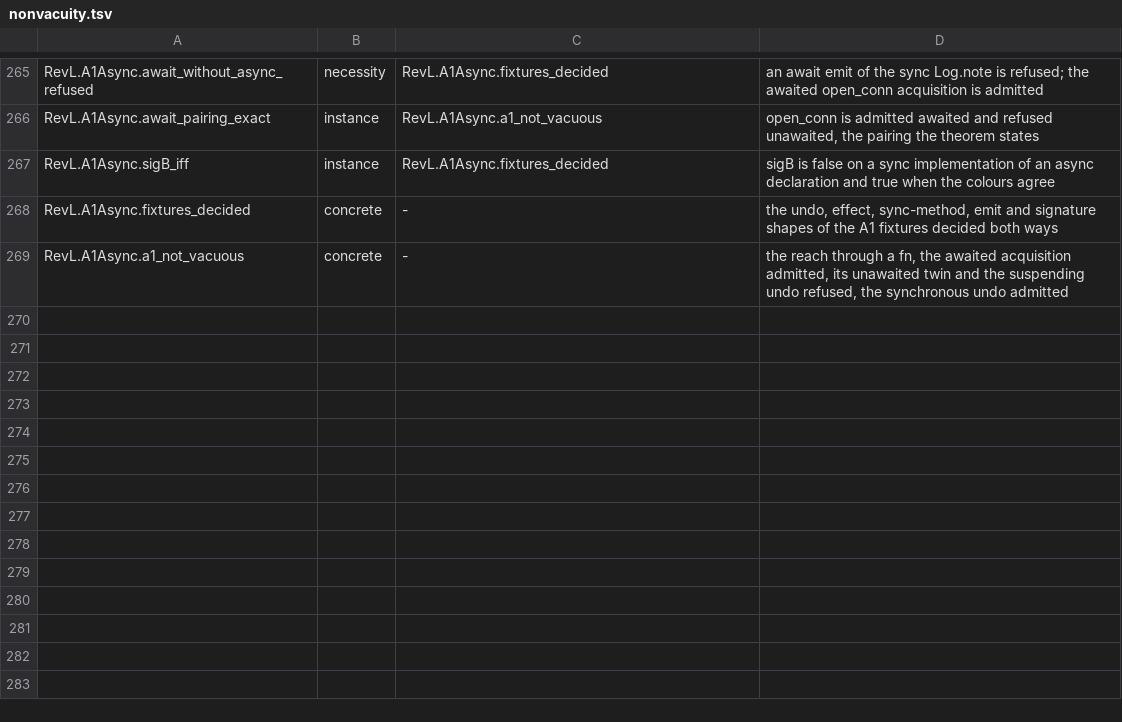
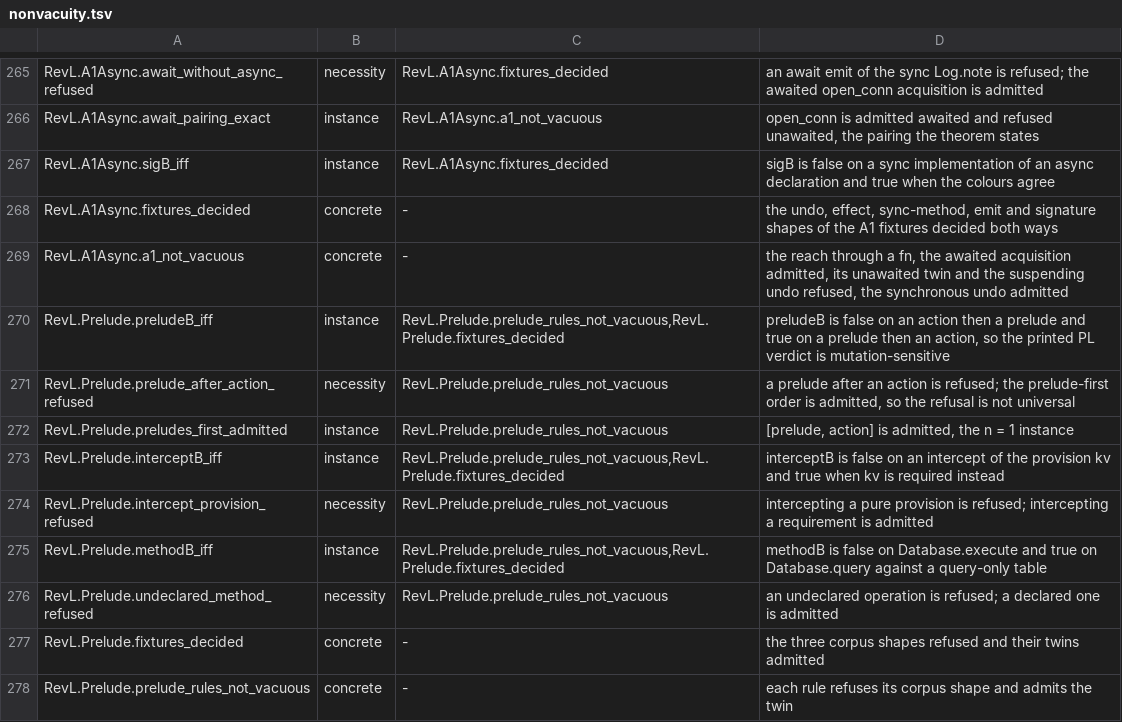
Before and after one commit to inso1337/revl, a TSV file: formal/scripts/nonvacuity.tsv, drawn as a sheet; only a part is shown, gaps mark what is left out; the diff names each change by its address in the sheet, - before the commit and + after, or states it on an @@ line.

Commit message:
formal: prelude ordering, intercept target and method-in-service rows
Three refusals in the generic out-of-fragment bucket, each a small rule over
facts the export already reaches:

- prelude ordering: isolate, intercept, handoff and the routes precede every
  action in the activation body (v2_isolate_after_effect.rvl, uncoded);
- intercept target: an intercept names a required key, not a provision
  (v2_intercept_on_provision.rvl, uncoded);
- method in service: every operation a component names, a crossing through
  a requirement, a spawn handle or an alias, or a provide-block
  implementation, is declared by its service (a6_method_not_in_service.rvl,
  A6, the call-site half).

RevL.Prelude states each with a decider and a bridge (preludeB_iff,
interceptB_iff, methodB_iff) and refusal theorems. The exporter writes PS,
IT and MC rows; the oracle prints PL, IC and MS verdicts per component; the
reference recomputes them; the two uncoded refusals are matched by message.
Each files under agree-prelude, agree-intercept or agree-A6, or a new FATAL
missed-* bucket. prelude_coverage requires each rule admitted and refused.

Buckets on a real lake build: out-of-fragment 40 -> 37, one file in each
new agree bucket, formal-strict 0, 14026 verdicts, 0 mismatches. Blinding
the three verdicts gives 3 mismatches and one fatal missed-* each; a
methodB that admits everything stops methodB_iff from elaborating.

Committed with --no-verify: the change touches the formal harness and adds
a test module, so the hook falls back to the full suite.

Closes #1809

```diff
--- a/formal/scripts/nonvacuity.tsv
+++ b/formal/scripts/nonvacuity.tsv
+row 270: RevL.Prelude.preludeB_iff | instance | RevL.Prelude.prelude_rules_not_vacuous,RevL.Prelude.fixtures_decided | preludeB is false on an action then a prelude and true on a prelude then an action, so the printed PL verdict is mutation-sensitive
+row 271: RevL.Prelude.prelude_after_action_refused | necessity | RevL.Prelude.prelude_rules_not_vacuous | a prelude after an action is refused; the prelude-first order is admitted, so the refusal is not universal
+row 272: RevL.Prelude.preludes_first_admitted | instance | RevL.Prelude.prelude_rules_not_vacuous | [prelude, action] is admitted, the n = 1 instance
+row 273: RevL.Prelude.interceptB_iff | instance | RevL.Prelude.prelude_rules_not_vacuous,RevL.Prelude.fixtures_decided | interceptB is false on an intercept of the provision kv and true when kv is required instead
+row 274: RevL.Prelude.intercept_provision_refused | necessity | RevL.Prelude.prelude_rules_not_vacuous | intercepting a pure provision is refused; intercepting a requirement is admitted
+row 275: RevL.Prelude.methodB_iff | instance | RevL.Prelude.prelude_rules_not_vacuous,RevL.Prelude.fixtures_decided | methodB is false on Database.execute and true on Database.query against a query-only table
+row 276: RevL.Prelude.undeclared_method_refused | necessity | RevL.Prelude.prelude_rules_not_vacuous | an undeclared operation is refused; a declared one is admitted
+row 277: RevL.Prelude.fixtures_decided | concrete | - | the three corpus shapes refused and their twins admitted
+row 278: RevL.Prelude.prelude_rules_not_vacuous | concrete | - | each rule refuses its corpus shape and admits the twin
```
Also changed, not shown: 8 other files.
